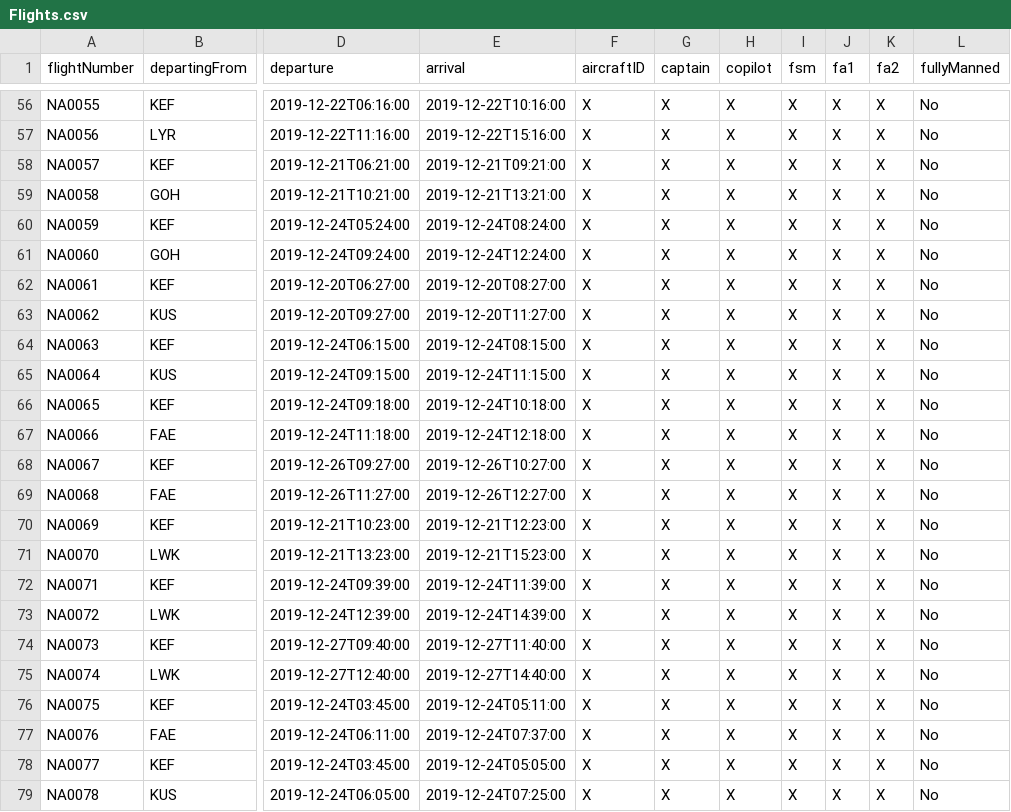
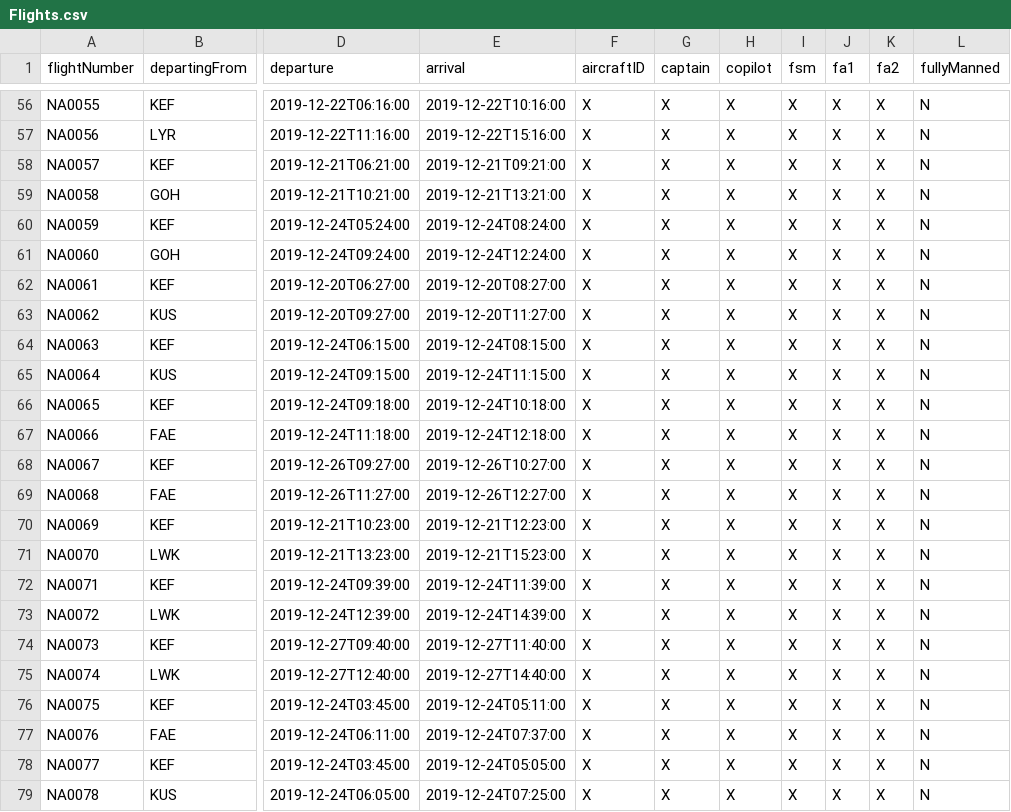
Before and after one commit to DonNinja/VLN-1, a CSV file: STUDENTDATA/Flights.csv, drawn as a sheet; only a part is shown, gaps mark what is left out; the diff covers the shown part only; the diff names each change by its address in the sheet, - before the commit and + after, or states it on an @@ line.

```diff
--- a/STUDENTDATA/Flights.csv
+++ b/STUDENTDATA/Flights.csv
-L56:L79 (fullyManned): No
+L56:L79 (fullyManned): N
```
Also changed, not shown: 54 edited cells elsewhere in this file, STUDENTDATA/Crew.csv, 6 other files.
